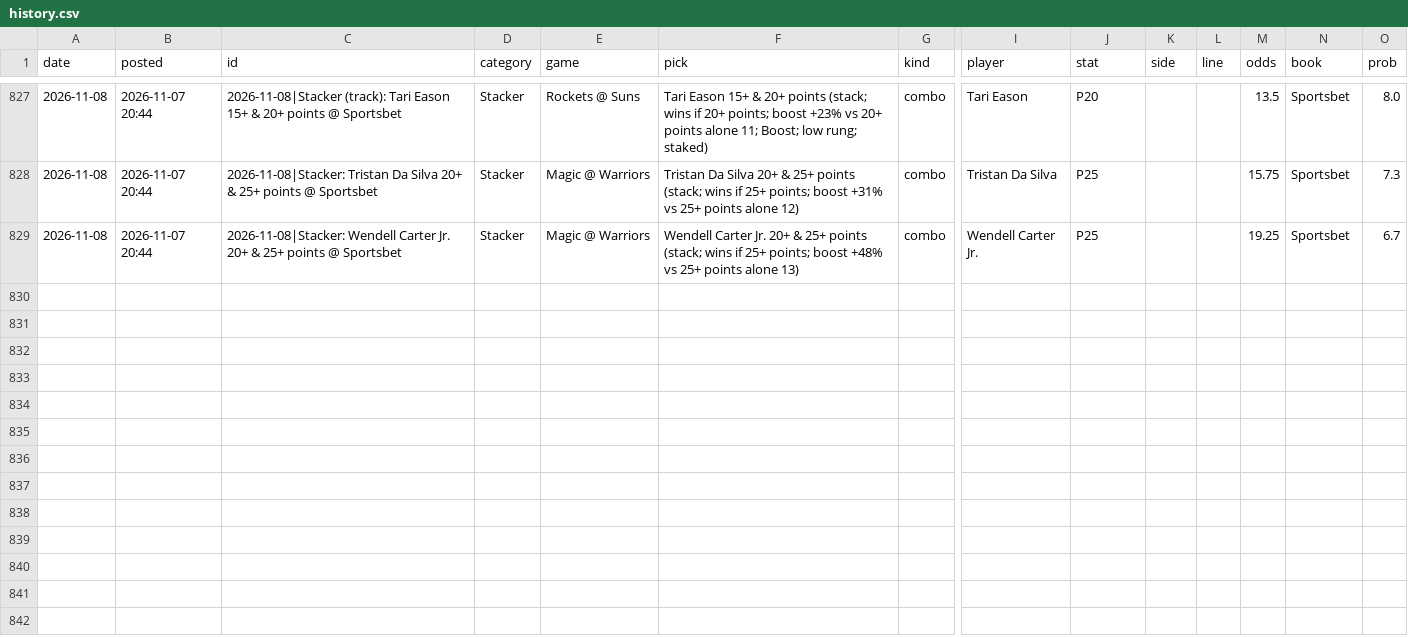
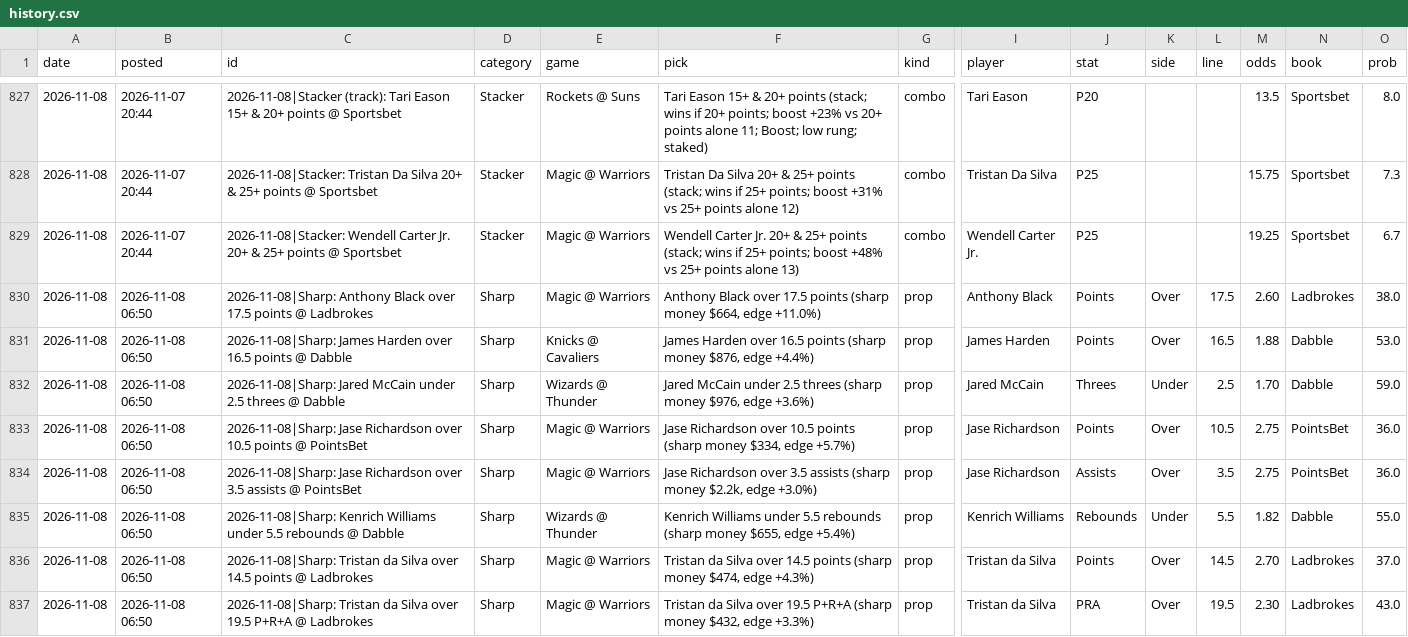
Before and after one commit to andrewkyriacou1993-lang/claudiopunt, a CSV file: data/history.csv, drawn as a sheet; only a part is shown, gaps mark what is left out; rows hold the shown columns only; the diff names each change by its address in the sheet, - before the commit and + after, or states it on an @@ line.

```diff
--- a/data/history.csv
+++ b/data/history.csv
+row 830: 2026-11-08 | 2026-11-08 06:50 | 2026-11-08|Sharp: Anthony Black over 17.5 points @ Ladbrokes | Sharp | Magic @ Warriors | Anthony Black over 17.5 points (sharp money $664, edge +11.0%) | prop | Anthony Black | Points | Over | 17.5 | 2.60 | Ladbrokes | 38.0
+row 831: 2026-11-08 | 2026-11-08 06:50 | 2026-11-08|Sharp: James Harden over 16.5 points @ Dabble | Sharp | Knicks @ Cavaliers | James Harden over 16.5 points (sharp money $876, edge +4.4%) | prop | James Harden | Points | Over | 16.5 | 1.88 | Dabble | 53.0
+row 832: 2026-11-08 | 2026-11-08 06:50 | 2026-11-08|Sharp: Jared McCain under 2.5 threes @ Dabble | Sharp | Wizards @ Thunder | Jared McCain under 2.5 threes (sharp money $976, edge +3.6%) | prop | Jared McCain | Threes | Under | 2.5 | 1.70 | Dabble | 59.0
+row 833: 2026-11-08 | 2026-11-08 06:50 | 2026-11-08|Sharp: Jase Richardson over 10.5 points @ PointsBet | Sharp | Magic @ Warriors | Jase Richardson over 10.5 points (sharp money $334, edge +5.7%) | prop | Jase Richardson | Points | Over | 10.5 | 2.75 | PointsBet | 36.0
+row 834: 2026-11-08 | 2026-11-08 06:50 | 2026-11-08|Sharp: Jase Richardson over 3.5 assists @ PointsBet | Sharp | Magic @ Warriors | Jase Richardson over 3.5 assists (sharp money $2.2k, edge +3.0%) | prop | Jase Richardson | Assists | Over | 3.5 | 2.75 | PointsBet | 36.0
+row 835: 2026-11-08 | 2026-11-08 06:50 | 2026-11-08|Sharp: Kenrich Williams under 5.5 rebounds @ Dabble | Sharp | Wizards @ Thunder | Kenrich Williams under 5.5 rebounds (sharp money $655, edge +5.4%) | prop | Kenrich Williams | Rebounds | Under | 5.5 | 1.82 | Dabble | 55.0
+row 836: 2026-11-08 | 2026-11-08 06:50 | 2026-11-08|Sharp: Tristan da Silva over 14.5 points @ Ladbrokes | Sharp | Magic @ Warriors | Tristan da Silva over 14.5 points (sharp money $474, edge +4.3%) | prop | Tristan da Silva | Points | Over | 14.5 | 2.70 | Ladbrokes | 37.0
+row 837: 2026-11-08 | 2026-11-08 06:50 | 2026-11-08|Sharp: Tristan da Silva over 19.5 P+R+A @ Ladbrokes | Sharp | Magic @ Warriors | Tristan da Silva over 19.5 P+R+A (sharp money $432, edge +3.3%) | prop | Tristan da Silva | PRA | Over | 19.5 | 2.30 | Ladbrokes | 43.0
```
Also changed, not shown: data/injuries.csv, 2 other files.
